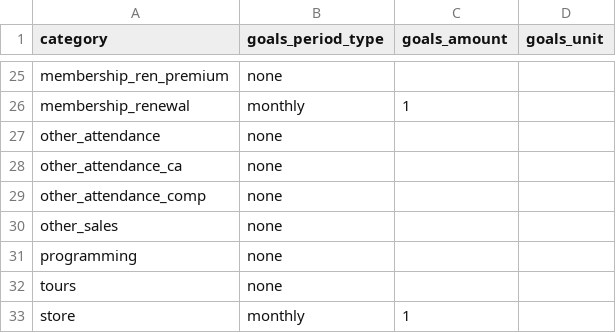
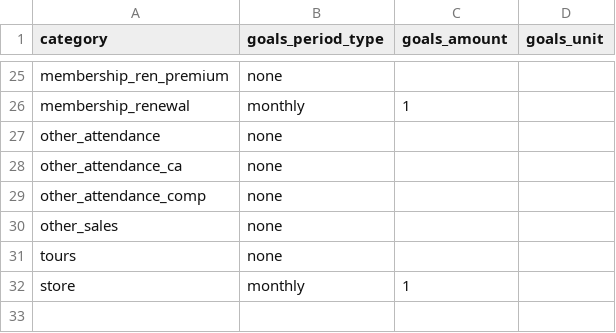
Before and after one commit to dowlingmi01/klerede, a CSV file: laravel/database/migrations/data/venue_category_1518.csv, drawn as a sheet; only a part is shown, gaps mark what is left out.

Commit message:
Move 4D theater category to Admissions. Remove Programming section for NAq. re #531

```diff
--- a/laravel/database/migrations/data/venue_category_1518.csv
+++ b/laravel/database/migrations/data/venue_category_1518.csv
@@ -30,3 +30,2 @@ other_attendance_comp,none,,
 other_sales,none,,
-programming,none,,
 tours,none,,
```
Also changed, not shown: 1 other file.
